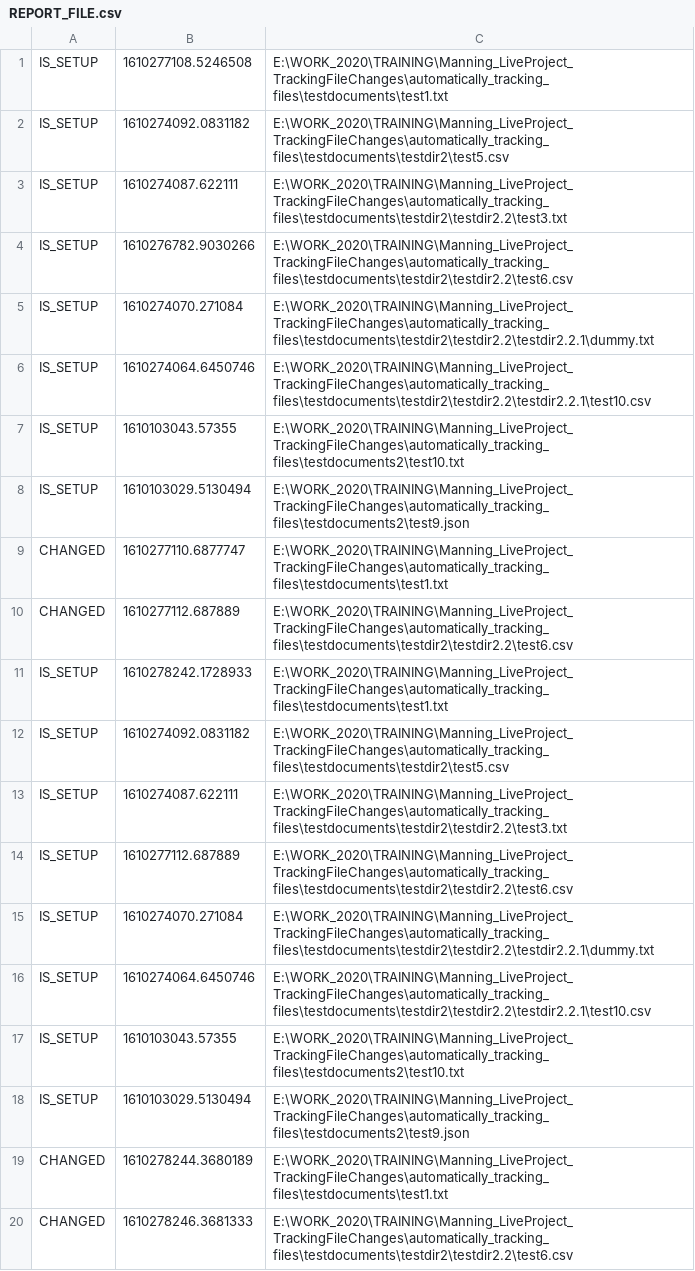
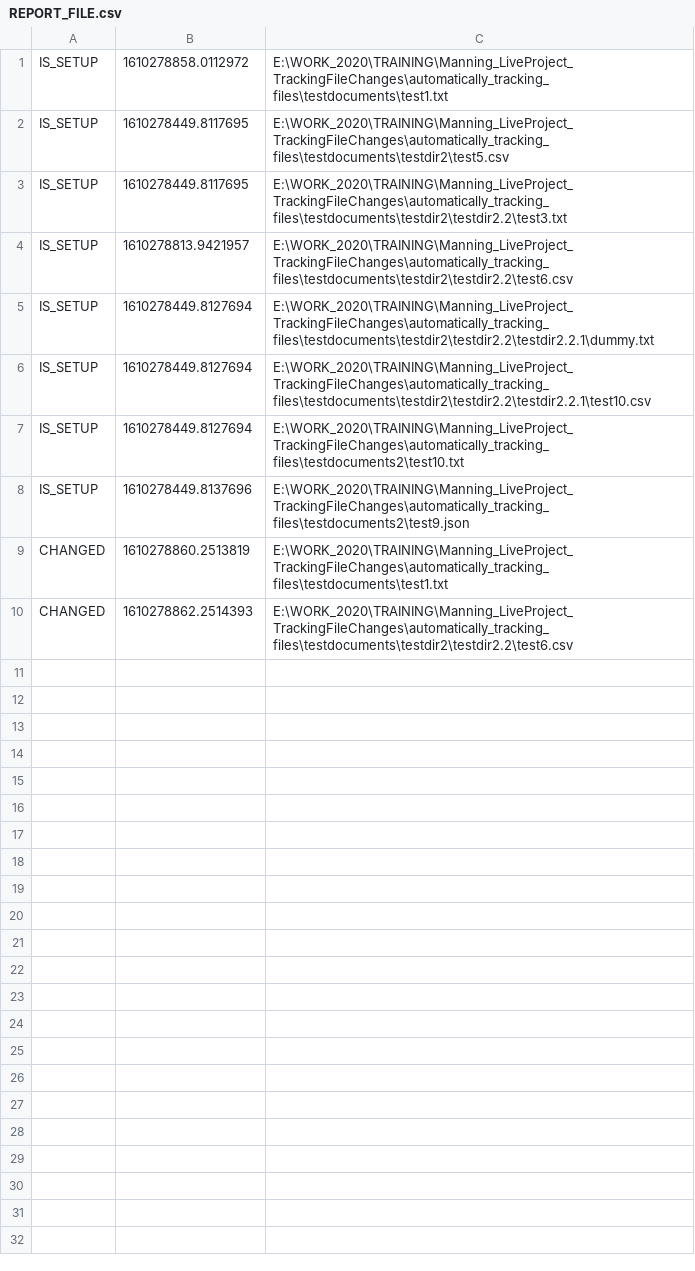
Before and after one commit to radmar2002/automatically_tracking_files, a CSV file: REPORT_FILE.csv, drawn as a sheet.

Commit message:
test files in gitignore

```diff
--- a/REPORT_FILE.csv
+++ b/REPORT_FILE.csv
@@ -1,20 +1,10 @@
-IS_SETUP, 1610277108.5246508, E:\WORK_2020\TRAINING\Manning_LiveProject_TrackingFileChanges\automatically_tracking_files\testdocuments\test1.txt
-IS_SETUP, 1610274092.0831182, E:\WORK_2020\TRAINING\Manning_LiveProject_TrackingFileChanges\automatically_tracking_files\testdocuments\testdir2\test5.csv
-IS_SETUP, 1610274087.622111, E:\WORK_2020\TRAINING\Manning_LiveProject_TrackingFileChanges\automatically_tracking_files\testdocuments\testdir2\testdir2.2\test3.txt
-IS_SETUP, 1610276782.9030266, E:\WORK_2020\TRAINING\Manning_LiveProject_TrackingFileChanges\automatically_tracking_files\testdocuments\testdir2\testdir2.2\test6.csv
-IS_SETUP, 1610274070.271084, E:\WORK_2020\TRAINING\Manning_LiveProject_TrackingFileChanges\automatically_tracking_files\testdocuments\testdir2\testdir2.2\testdir2.2.1\dummy.txt
-IS_SETUP, 1610274064.6450746, E:\WORK_2020\TRAINING\Manning_LiveProject_TrackingFileChanges\automatically_tracking_files\testdocuments\testdir2\testdir2.2\testdir2.2.1\test10.csv
-IS_SETUP, 1610103043.57355, E:\WORK_2020\TRAINING\Manning_LiveProject_TrackingFileChanges\automatically_tracking_files\testdocuments2\test10.txt
-IS_SETUP, 1610103029.5130494, E:\WORK_2020\TRAINING\Manning_LiveProject_TrackingFileChanges\automatically_tracking_files\testdocuments2\test9.json
-CHANGED, 1610277110.6877747, E:\WORK_2020\TRAINING\Manning_LiveProject_TrackingFileChanges\automatically_tracking_files\testdocuments\test1.txt
-CHANGED, 1610277112.687889, E:\WORK_2020\TRAINING\Manning_LiveProject_TrackingFileChanges\automatically_tracking_files\testdocuments\testdir2\testdir2.2\test6.csv
-IS_SETUP, 1610278242.1728933, E:\WORK_2020\TRAINING\Manning_LiveProject_TrackingFileChanges\automatically_tracking_files\testdocuments\test1.txt
-IS_SETUP, 1610274092.0831182, E:\WORK_2020\TRAINING\Manning_LiveProject_TrackingFileChanges\automatically_tracking_files\testdocuments\testdir2\test5.csv
-IS_SETUP, 1610274087.622111, E:\WORK_2020\TRAINING\Manning_LiveProject_TrackingFileChanges\automatically_tracking_files\testdocuments\testdir2\testdir2.2\test3.txt
-IS_SETUP, 1610277112.687889, E:\WORK_2020\TRAINING\Manning_LiveProject_TrackingFileChanges\automatically_tracking_files\testdocuments\testdir2\testdir2.2\test6.csv
-IS_SETUP, 1610274070.271084, E:\WORK_2020\TRAINING\Manning_LiveProject_TrackingFileChanges\automatically_tracking_files\testdocuments\testdir2\testdir2.2\testdir2.2.1\dummy.txt
-IS_SETUP, 1610274064.6450746, E:\WORK_2020\TRAINING\Manning_LiveProject_TrackingFileChanges\automatically_tracking_files\testdocuments\testdir2\testdir2.2\testdir2.2.1\test10.csv
-IS_SETUP, 1610103043.57355, E:\WORK_2020\TRAINING\Manning_LiveProject_TrackingFileChanges\automatically_tracking_files\testdocuments2\test10.txt
-IS_SETUP, 1610103029.5130494, E:\WORK_2020\TRAINING\Manning_LiveProject_TrackingFileChanges\automatically_tracking_files\testdocuments2\test9.json
-CHANGED, 1610278244.3680189, E:\WORK_2020\TRAINING\Manning_LiveProject_TrackingFileChanges\automatically_tracking_files\testdocuments\test1.txt
-CHANGED, 1610278246.3681333, E:\WORK_2020\TRAINING\Manning_LiveProject_TrackingFileChanges\automatically_tracking_files\testdocuments\testdir2\testdir2.2\test6.csv
+IS_SETUP, 1610278858.0112972, E:\WORK_2020\TRAINING\Manning_LiveProject_TrackingFileChanges\automatically_tracking_files\testdocuments\test1.txt
+IS_SETUP, 1610278449.8117695, E:\WORK_2020\TRAINING\Manning_LiveProject_TrackingFileChanges\automatically_tracking_files\testdocuments\testdir2\test5.csv
+IS_SETUP, 1610278449.8117695, E:\WORK_2020\TRAINING\Manning_LiveProject_TrackingFileChanges\automatically_tracking_files\testdocuments\testdir2\testdir2.2\test3.txt
+IS_SETUP, 1610278813.9421957, E:\WORK_2020\TRAINING\Manning_LiveProject_TrackingFileChanges\automatically_tracking_files\testdocuments\testdir2\testdir2.2\test6.csv
+IS_SETUP, 1610278449.8127694, E:\WORK_2020\TRAINING\Manning_LiveProject_TrackingFileChanges\automatically_tracking_files\testdocuments\testdir2\testdir2.2\testdir2.2.1\dummy.txt
+IS_SETUP, 1610278449.8127694, E:\WORK_2020\TRAINING\Manning_LiveProject_TrackingFileChanges\automatically_tracking_files\testdocuments\testdir2\testdir2.2\testdir2.2.1\test10.csv
+IS_SETUP, 1610278449.8127694, E:\WORK_2020\TRAINING\Manning_LiveProject_TrackingFileChanges\automatically_tracking_files\testdocuments2\test10.txt
+IS_SETUP, 1610278449.8137696, E:\WORK_2020\TRAINING\Manning_LiveProject_TrackingFileChanges\automatically_tracking_files\testdocuments2\test9.json
+CHANGED, 1610278860.2513819, E:\WORK_2020\TRAINING\Manning_LiveProject_TrackingFileChanges\automatically_tracking_files\testdocuments\test1.txt
+CHANGED, 1610278862.2514393, E:\WORK_2020\TRAINING\Manning_LiveProject_TrackingFileChanges\automatically_tracking_files\testdocuments\testdir2\testdir2.2\test6.csv
```
Also changed, not shown: 4 other files.
